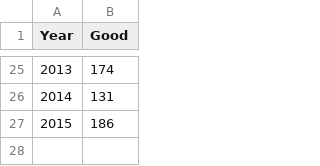
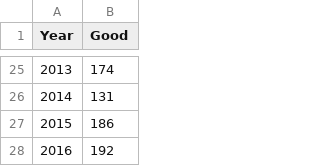
Before and after one commit to CityOfPhiladelphia/greenworks-dashboard, a CSV file: _data/outdoor_air_quality.csv, drawn as a sheet; only a part is shown, gaps mark what is left out; the diff names each change by its address in the sheet, - before the commit and + after, or states it on an @@ line.

Commit message:
Update outdoor_air_quality.csv

```diff
--- a/_data/outdoor_air_quality.csv
+++ b/_data/outdoor_air_quality.csv
+row 28: 2016 | 192
```
